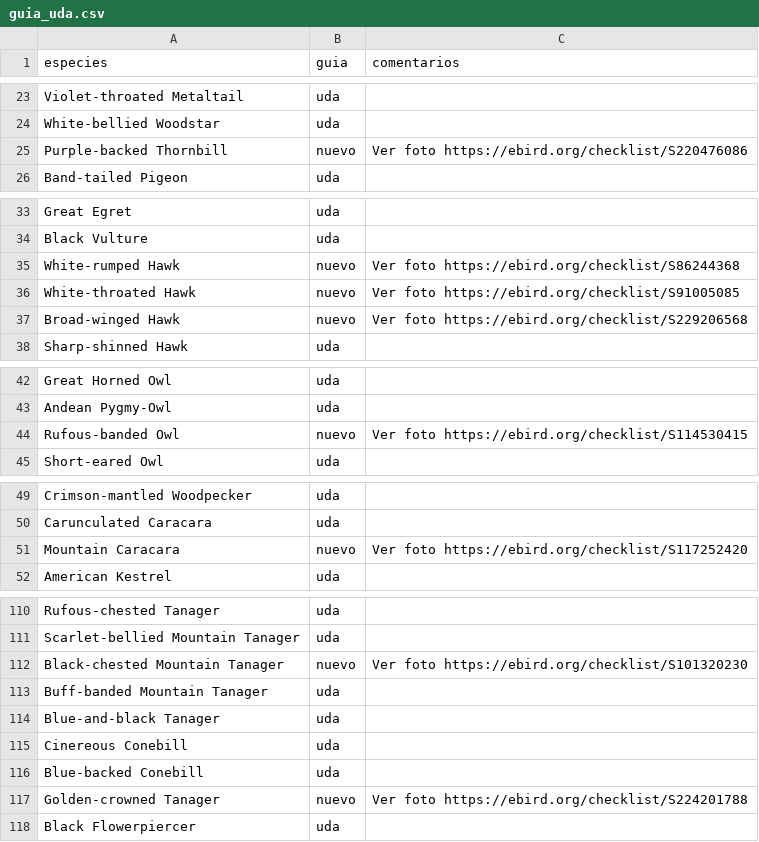
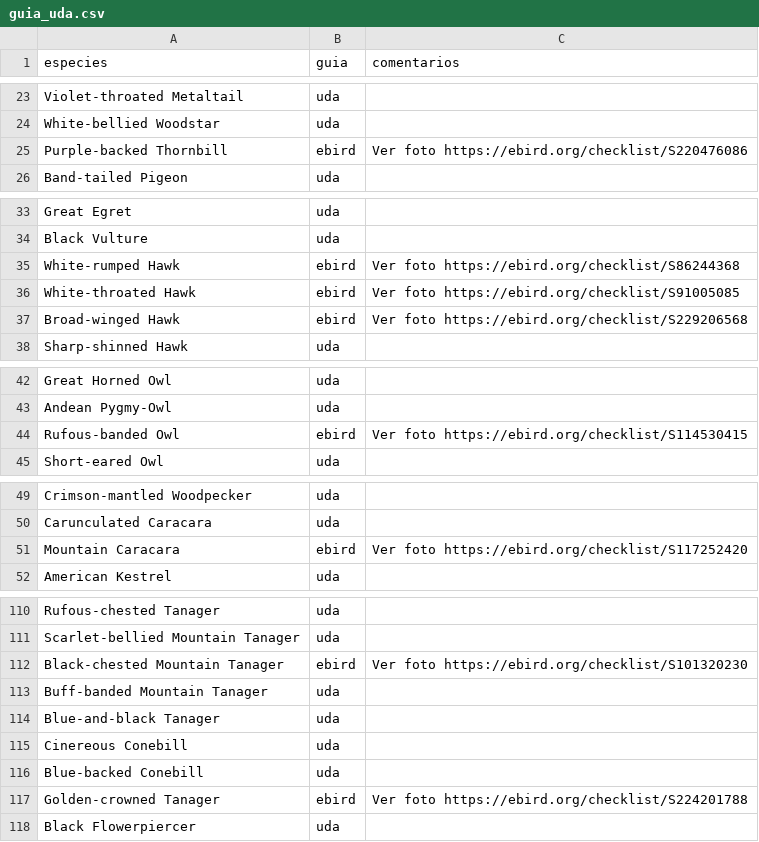
Before and after one commit to g-normand/cuenca_birding, a CSV file: files/guia_uda.csv, drawn as a sheet; only a part is shown, gaps mark what is left out; the diff covers the shown part only.

```diff
--- a/files/guia_uda.csv
+++ b/files/guia_uda.csv
@@ -24,3 +24,3 @@ Violet-throated Metaltail;uda;
 White-bellied Woodstar;uda;
-Purple-backed Thornbill;nuevo;Ver foto https://ebird.org/checklist/S220476086
+Purple-backed Thornbill;ebird;Ver foto https://ebird.org/checklist/S220476086
 Band-tailed Pigeon;uda;
@@ -34,5 +34,5 @@ Great Egret;uda;
 Black Vulture;uda;
-White-rumped Hawk;nuevo;Ver foto https://ebird.org/checklist/S86244368
-White-throated Hawk;nuevo;Ver foto https://ebird.org/checklist/S91005085
-Broad-winged Hawk;nuevo;Ver foto https://ebird.org/checklist/S229206568
+White-rumped Hawk;ebird;Ver foto https://ebird.org/checklist/S86244368
+White-throated Hawk;ebird;Ver foto https://ebird.org/checklist/S91005085
+Broad-winged Hawk;ebird;Ver foto https://ebird.org/checklist/S229206568
 Sharp-shinned Hawk;uda;
@@ -43,3 +43,3 @@ Great Horned Owl;uda;
 Andean Pygmy-Owl;uda;
-Rufous-banded Owl;nuevo;Ver foto https://ebird.org/checklist/S114530415
+Rufous-banded Owl;ebird;Ver foto https://ebird.org/checklist/S114530415
 Short-eared Owl;uda;
@@ -50,3 +50,3 @@ Crimson-mantled Woodpecker;uda;
 Carunculated Caracara;uda;
-Mountain Caracara;nuevo;Ver foto https://ebird.org/checklist/S117252420
+Mountain Caracara;ebird;Ver foto https://ebird.org/checklist/S117252420
 American Kestrel;uda;
@@ -111,3 +111,3 @@ Rufous-chested Tanager;uda;
 Scarlet-bellied Mountain Tanager;uda;
-Black-chested Mountain Tanager;nuevo;Ver foto https://ebird.org/checklist/S101320230
+Black-chested Mountain Tanager;ebird;Ver foto https://ebird.org/checklist/S101320230
 Buff-banded Mountain Tanager;uda;
@@ -116,3 +116,3 @@ Cinereous Conebill;uda;
 Blue-backed Conebill;uda;
-Golden-crowned Tanager;nuevo;Ver foto https://ebird.org/checklist/S224201788
+Golden-crowned Tanager;ebird;Ver foto https://ebird.org/checklist/S224201788
 Black Flowerpiercer;uda;
```
Also changed, not shown: 2 edited cells elsewhere in this file, 7 other files.
